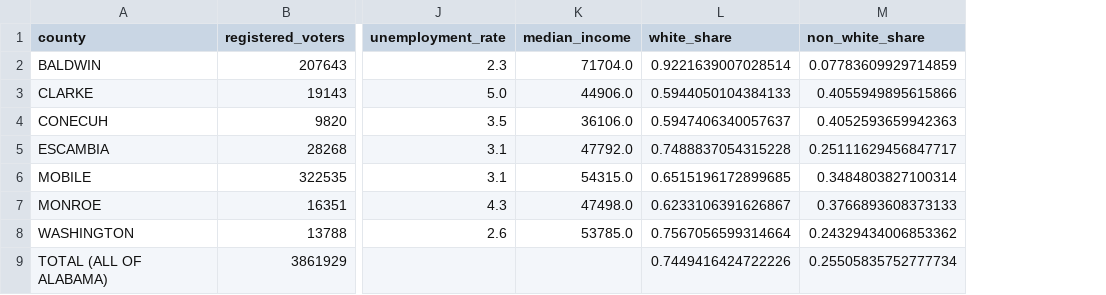
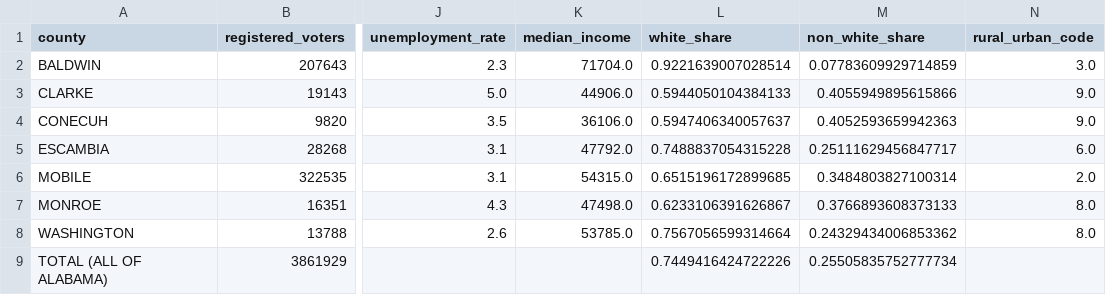
Before and after one commit to lacarabela/GC-CPRI, a CSV file: data/merged/gc_cpri_model_input.csv, drawn as a sheet; only a part is shown, gaps mark what is left out; the diff names each change by its address in the sheet, - before the commit and + after, or states it on an @@ line.

```diff
--- a/data/merged/gc_cpri_model_input.csv
+++ b/data/merged/gc_cpri_model_input.csv
+column N (rural_urban_code), rows 2-8: 3.0 | 9.0 | 9.0 | 6.0 | 2.0 | 8.0 | 8.0
```
Also changed, not shown: app/data/gc_cpri_scores_for_app.csv, data/final/gc_cpri_explained_variance.csv, 3 other files.
